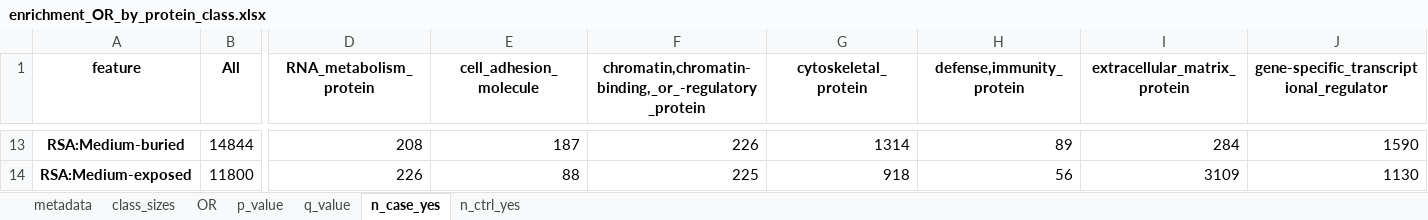
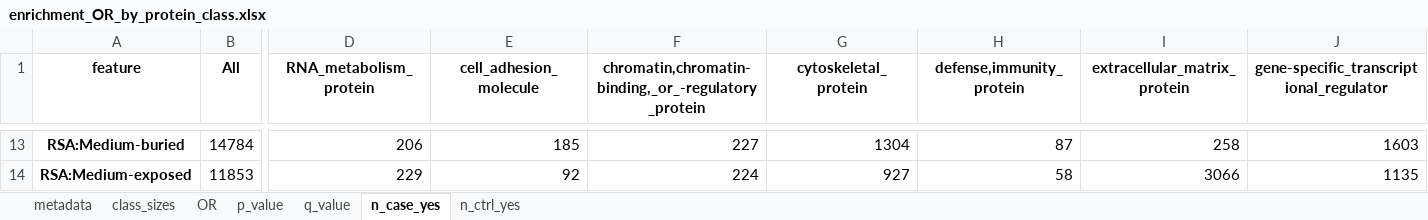
Before and after one commit to broadinstitute/missense-pfes, an Excel workbook: results/enrichment_OR_by_protein_class.xlsx, sheet n_case_yes, drawn as a sheet; only a part is shown, gaps mark what is left out; values as stored, in another font and other column widths than the file's, no borders; the diff covers the shown part only; the diff names each change by its address in the sheet, - before the commit and + after, or states it on an @@ line.

```diff
--- a/results/enrichment_OR_by_protein_class.xlsx (sheet n_case_yes)
+++ b/results/enrichment_OR_by_protein_class.xlsx (sheet n_case_yes)
-B13 (All): 14844
+B13 (All): 14784
-D13 (RNA_metabolism_protein): 208
+D13 (RNA_metabolism_protein): 206
-E13 (cell_adhesion_molecule): 187
+E13 (cell_adhesion_molecule): 185
-F13: 226
+F13: 227
-G13 (cytoskeletal_protein): 1314
+G13 (cytoskeletal_protein): 1304
-H13 (defense,immunity_protein): 89
+H13 (defense,immunity_protein): 87
-I13 (extracellular_matrix_protein): 284
+I13 (extracellular_matrix_protein): 258
-J13: 1590
+J13: 1603
-B14 (All): 11800
+B14 (All): 11853
-D14 (RNA_metabolism_protein): 226
+D14 (RNA_metabolism_protein): 229
-E14 (cell_adhesion_molecule): 88
+E14 (cell_adhesion_molecule): 92
-F14: 225
+F14: 224
-G14 (cytoskeletal_protein): 918
+G14 (cytoskeletal_protein): 927
-H14 (defense,immunity_protein): 56
+H14 (defense,immunity_protein): 58
-I14 (extracellular_matrix_protein): 3109
+I14 (extracellular_matrix_protein): 3066
-J14: 1130
+J14: 1135
```
Also changed, not shown: 2 added rows, 2 removed rows and 119 edited cells elsewhere in this sheet, sheet q_value, sheet OR, sheet p_value, sheet n_ctrl_yes, 8 other files.
